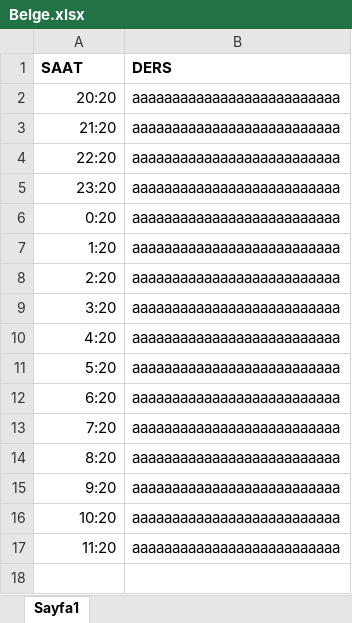
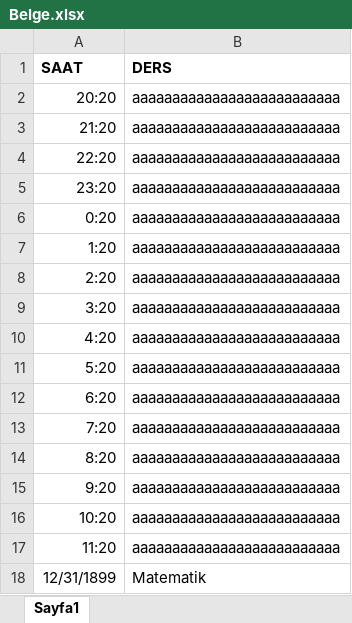
Before and after one commit to f4t1hsalih/Exceli_Veritani_Olarak_Kullanma, an Excel workbook: Exceli_Veritani_Olarak_Kullanma/Belge.xlsx, sheet Sayfa1, drawn as a sheet; values as stored, in another font and other column widths than the file's, no borders; the diff names each change by its address in the sheet, - before the commit and + after, or states it on an @@ line.

```diff
--- a/Exceli_Veritani_Olarak_Kullanma/Belge.xlsx (sheet Sayfa1)
+++ b/Exceli_Veritani_Olarak_Kullanma/Belge.xlsx (sheet Sayfa1)
+row 18: 12/31/1899 | Matematik
```
Also changed, not shown: 2 other files.
